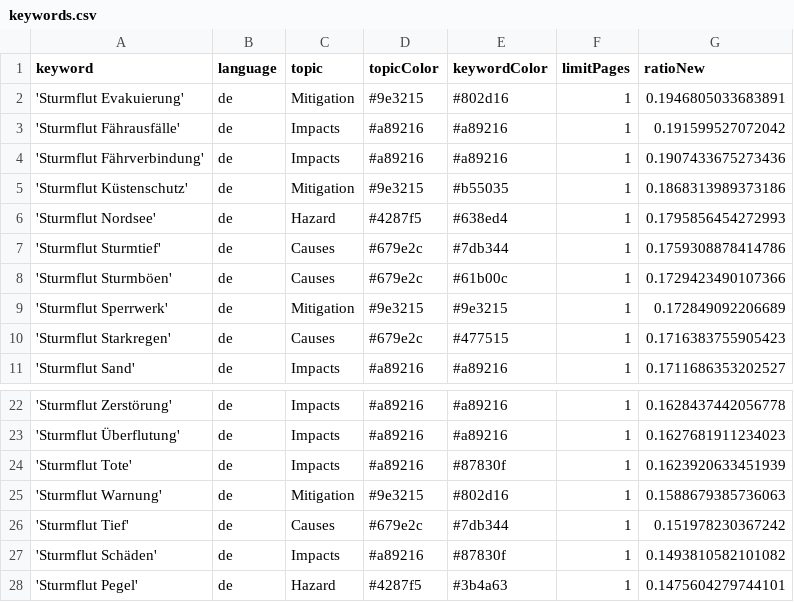
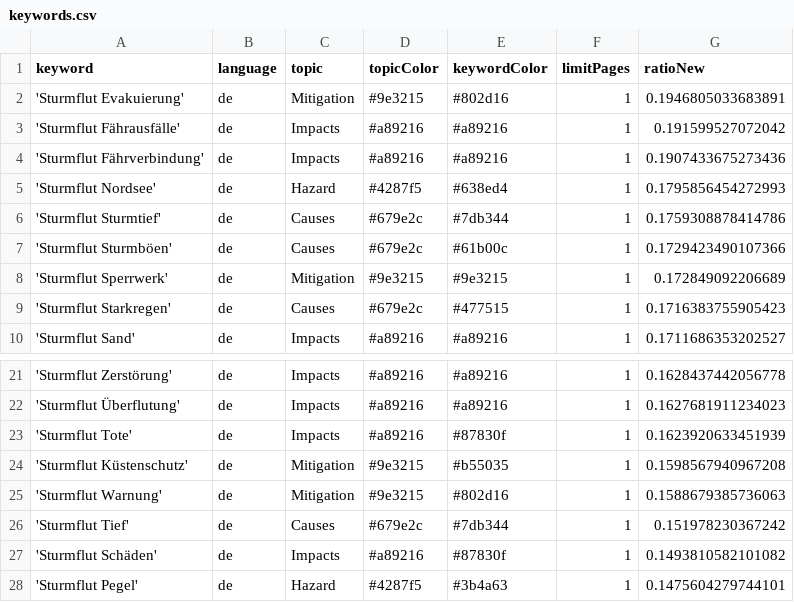
Before and after one commit to MomoMusic/winterIsComing2, a CSV file: keywords.csv, drawn as a sheet; only a part is shown, gaps mark what is left out.

Commit message:
Commit from GitHub Actions (harvest:0.0)

```diff
--- a/keywords.csv
+++ b/keywords.csv
@@ -4,3 +4,2 @@ keyword,language,topic,topicColor,keywordColor,limitPages,ratioNew
 'Sturmflut Fährverbindung',de,Impacts,#a89216,#a89216,1,0.1907433675273436
-'Sturmflut Küstenschutz',de,Mitigation,#9e3215,#b55035,1,0.1868313989373186
 'Sturmflut Nordsee',de,Hazard,#4287f5,#638ed4,1,0.1795856454272993
@@ -24,2 +23,3 @@ keyword,language,topic,topicColor,keywordColor,limitPages,ratioNew
 'Sturmflut Tote',de,Impacts,#a89216,#87830f,1,0.1623920633451939
+'Sturmflut Küstenschutz',de,Mitigation,#9e3215,#b55035,1,0.1598567940967208
 'Sturmflut Warnung',de,Mitigation,#9e3215,#802d16,1,0.1588679385736063
```
